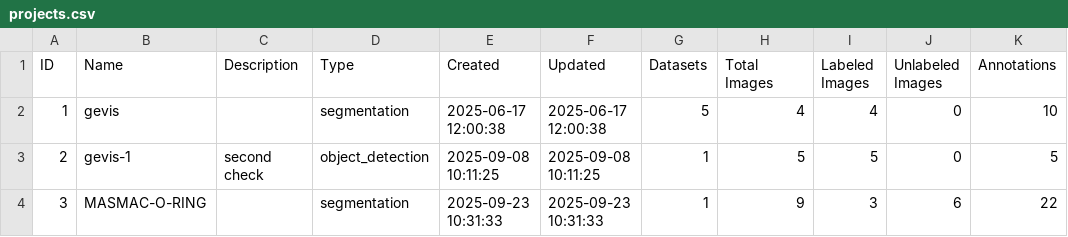
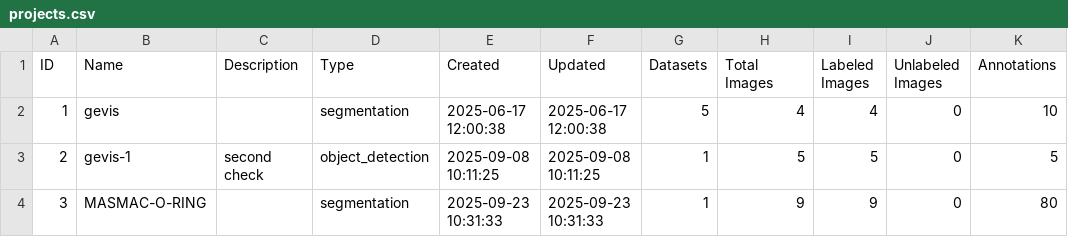
Before and after one commit to yelloji/Auto-Labeling-Tool, a CSV file: database_exports/projects.csv, drawn as a sheet.

```diff
--- a/database_exports/projects.csv
+++ b/database_exports/projects.csv
@@ -3,2 +3,2 @@ ID,Name,Description,Type,Created,Updated,Datasets,Total Images,Labeled Images,Un
 2,gevis-1,second check,object_detection,2025-09-08 10:11:25,2025-09-08 10:11:25,1,5,5,0,5
-3,MASMAC-O-RING,,segmentation,2025-09-23 10:31:33,2025-09-23 10:31:33,1,9,3,6,22
+3,MASMAC-O-RING,,segmentation,2025-09-23 10:31:33,2025-09-23 10:31:33,1,9,9,0,80
```
Also changed, not shown: database_exports/datasets.csv, database_exports/images.csv, 24 other files.
